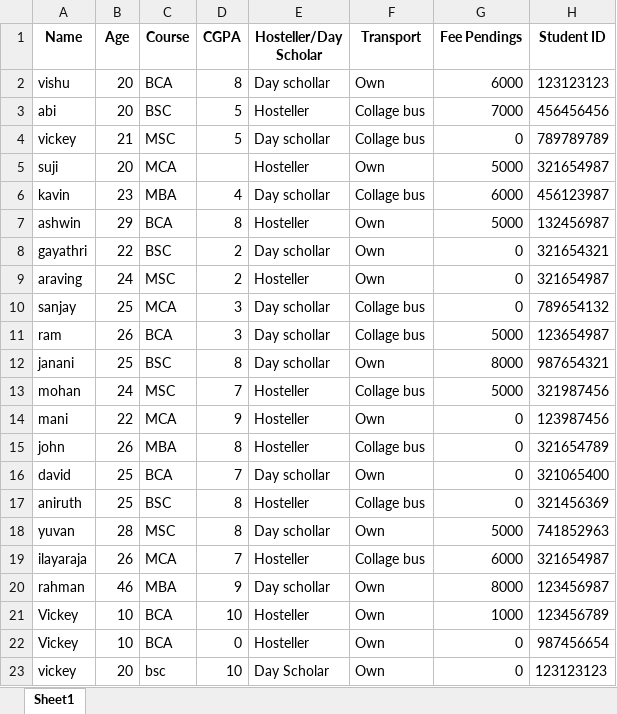
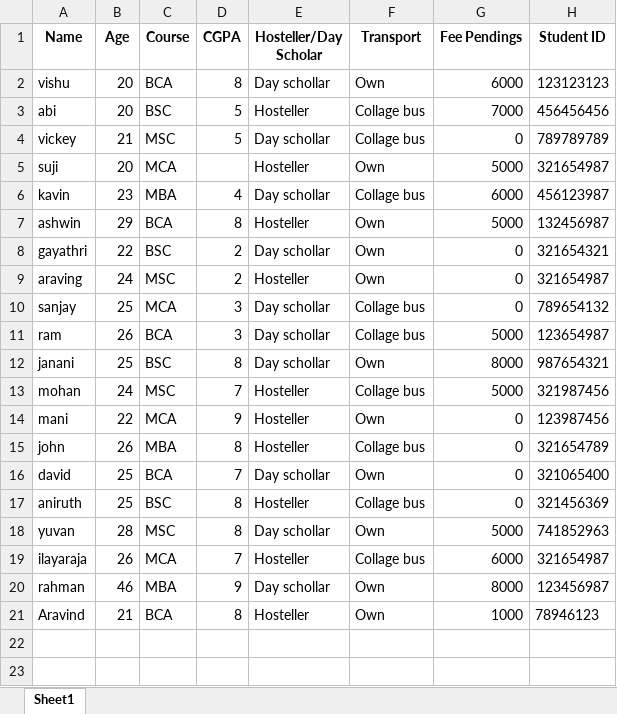
Before and after one commit to VickeyAuspecious/student-management2, an Excel workbook: pages/students.xlsx, sheet Sheet1, drawn as a sheet; values as stored, in another font and other column widths than the file's, no borders; the diff names each change by its address in the sheet, - before the commit and + after, or states it on an @@ line.

```diff
--- a/pages/students.xlsx (sheet Sheet1)
+++ b/pages/students.xlsx (sheet Sheet1)
-A21 (Name): Vickey
+A21 (Name): Aravind
-B21 (Age): 10
+B21 (Age): 21
-D21 (CGPA): 10
+D21 (CGPA): 8
-H21 (Student ID): 123456789
+H21 (Student ID): 78946123
-row 22: Vickey | 10 | BCA | 0 | Hosteller | Own | 0 | 987456654
-row 23: vickey | 20 | bsc | 10 | Day Scholar | Own | 0 | 123123123
```
Also changed, not shown: 2 other files.
